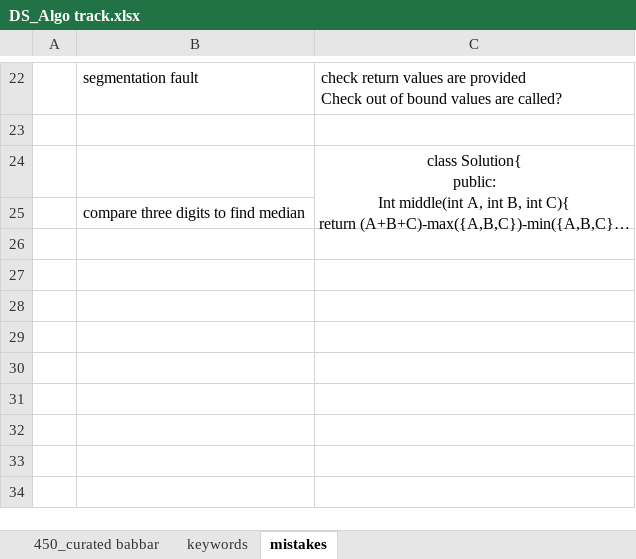
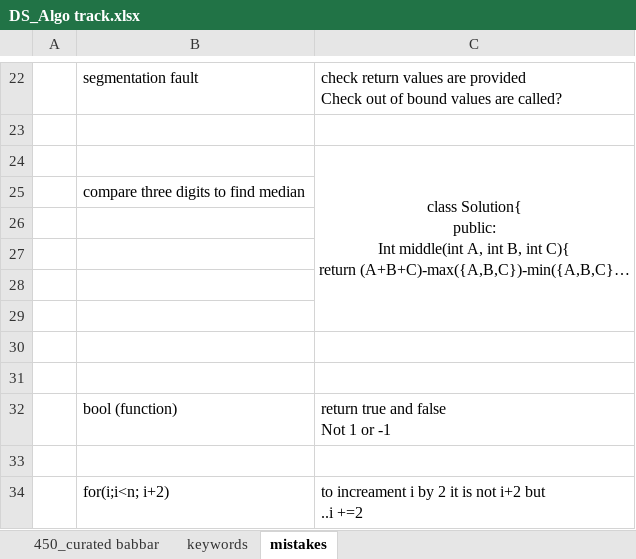
Before and after one commit to allenvarughese22/learning_cpp, an Excel workbook: Data Structures and Algo/DS_Algo track.xlsx, sheet mistakes, drawn as a sheet; only a part is shown, gaps mark what is left out; long unchanged cells end in …; values as stored, in another font and other column widths than the file's, no borders; ↵ is a line break in a cell; the diff names each change by its address in the sheet, - before the commit and + after, or states it on an @@ line.

```diff
--- a/Data Structures and Algo/DS_Algo track.xlsx (sheet mistakes)
+++ b/Data Structures and Algo/DS_Algo track.xlsx (sheet mistakes)
+row 26: (empty)
+row 27: (empty)
+row 28: (empty)
+row 29: (empty)
+row 30: (empty)
+row 31: (empty)
+row 32:  | bool (function) | return true and false ↵ Not 1 or -1
+row 33: (empty)
+row 34:  | for(i;i<n; i+2) | to increament i by 2 it is not i+2 but ↵ ..i +=2
```
Also changed, not shown: sheet 450_curated babbar, 10 other files.
